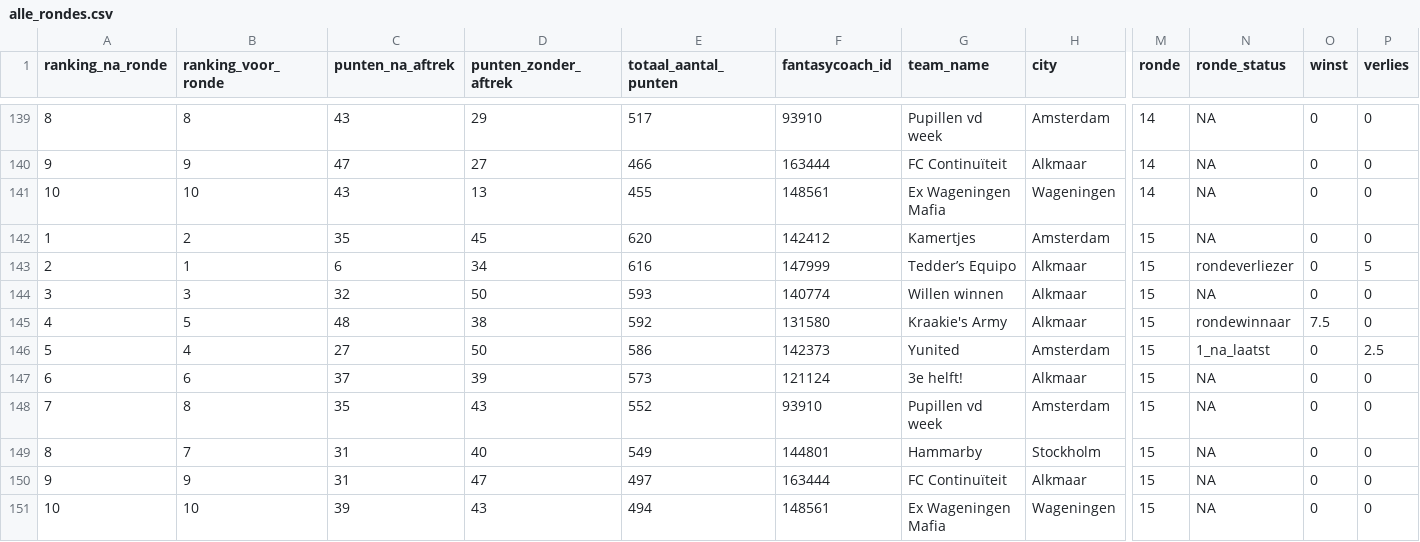
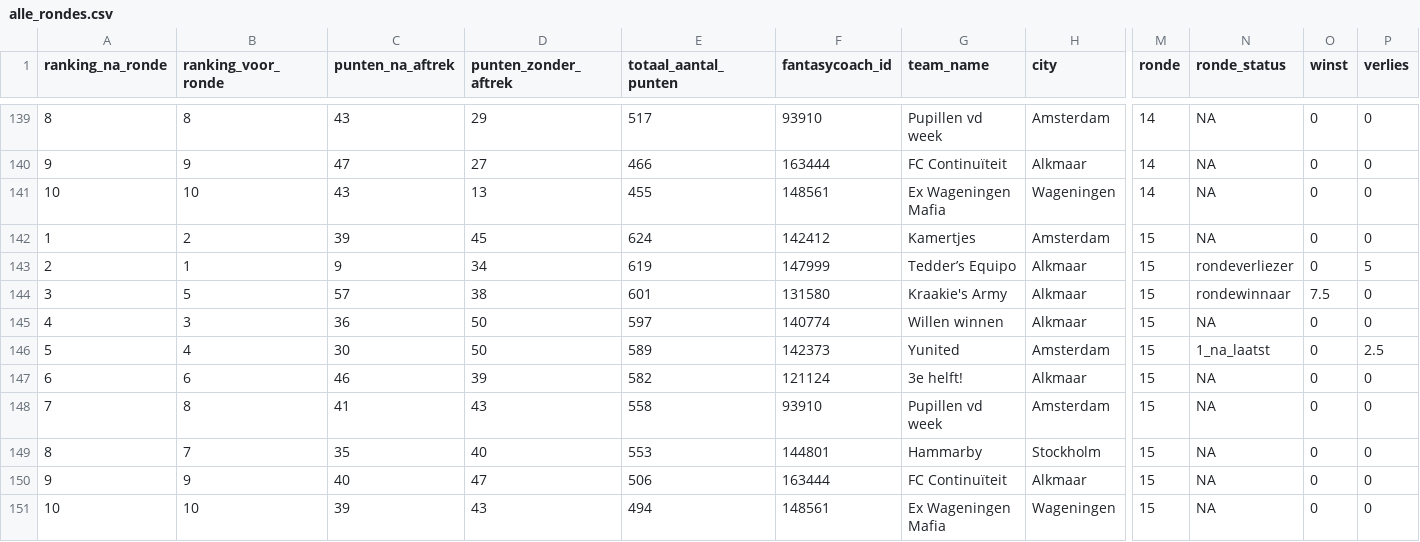
Before and after one commit to rubensan19/cvhj-scraper, a CSV file: data/alle_rondes.csv, drawn as a sheet; only a part is shown, gaps mark what is left out; the diff names each change by its address in the sheet, - before the commit and + after, or states it on an @@ line.

```diff
--- a/data/alle_rondes.csv
+++ b/data/alle_rondes.csv
-C142 (punten_na_aftrek): 35
+C142 (punten_na_aftrek): 39
-E142 (totaal_aantal_punten): 620
+E142 (totaal_aantal_punten): 624
-C143 (punten_na_aftrek): 6
+C143 (punten_na_aftrek): 9
-E143 (totaal_aantal_punten): 616
+E143 (totaal_aantal_punten): 619
-B144 (ranking_voor_ronde): 3
+B144 (ranking_voor_ronde): 5
-C144 (punten_na_aftrek): 32
+C144 (punten_na_aftrek): 57
-D144 (punten_zonder_aftrek): 50
+D144 (punten_zonder_aftrek): 38
-E144 (totaal_aantal_punten): 593
+E144 (totaal_aantal_punten): 601
-F144 (fantasycoach_id): 140774
+F144 (fantasycoach_id): 131580
-G144 (team_name): Willen winnen
+G144 (team_name): Kraakie's Army
-N144 (ronde_status): NA
+N144 (ronde_status): rondewinnaar
-O144 (winst): 0
+O144 (winst): 7.5
-B145 (ranking_voor_ronde): 5
+B145 (ranking_voor_ronde): 3
-C145 (punten_na_aftrek): 48
+C145 (punten_na_aftrek): 36
-D145 (punten_zonder_aftrek): 38
+D145 (punten_zonder_aftrek): 50
-E145 (totaal_aantal_punten): 592
+E145 (totaal_aantal_punten): 597
-F145 (fantasycoach_id): 131580
+F145 (fantasycoach_id): 140774
-G145 (team_name): Kraakie's Army
+G145 (team_name): Willen winnen
-N145 (ronde_status): rondewinnaar
+N145 (ronde_status): NA
-O145 (winst): 7.5
+O145 (winst): 0
-C146 (punten_na_aftrek): 27
+C146 (punten_na_aftrek): 30
-E146 (totaal_aantal_punten): 586
+E146 (totaal_aantal_punten): 589
-C147 (punten_na_aftrek): 37
+C147 (punten_na_aftrek): 46
-E147 (totaal_aantal_punten): 573
+E147 (totaal_aantal_punten): 582
-C148 (punten_na_aftrek): 35
+C148 (punten_na_aftrek): 41
-E148 (totaal_aantal_punten): 552
+E148 (totaal_aantal_punten): 558
-C149 (punten_na_aftrek): 31
+C149 (punten_na_aftrek): 35
-E149 (totaal_aantal_punten): 549
+E149 (totaal_aantal_punten): 553
-C150 (punten_na_aftrek): 31
+C150 (punten_na_aftrek): 40
-E150 (totaal_aantal_punten): 497
+E150 (totaal_aantal_punten): 506
```
